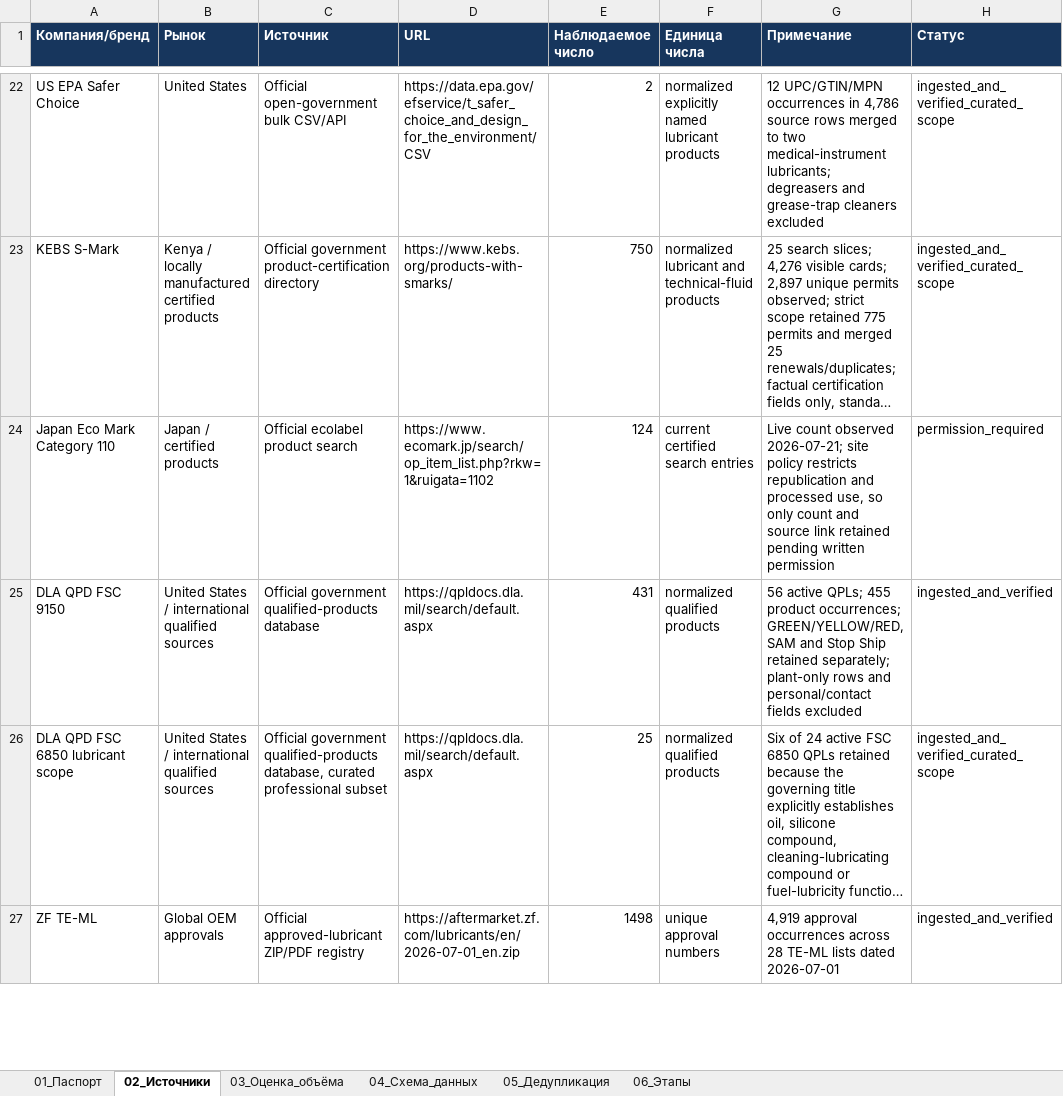
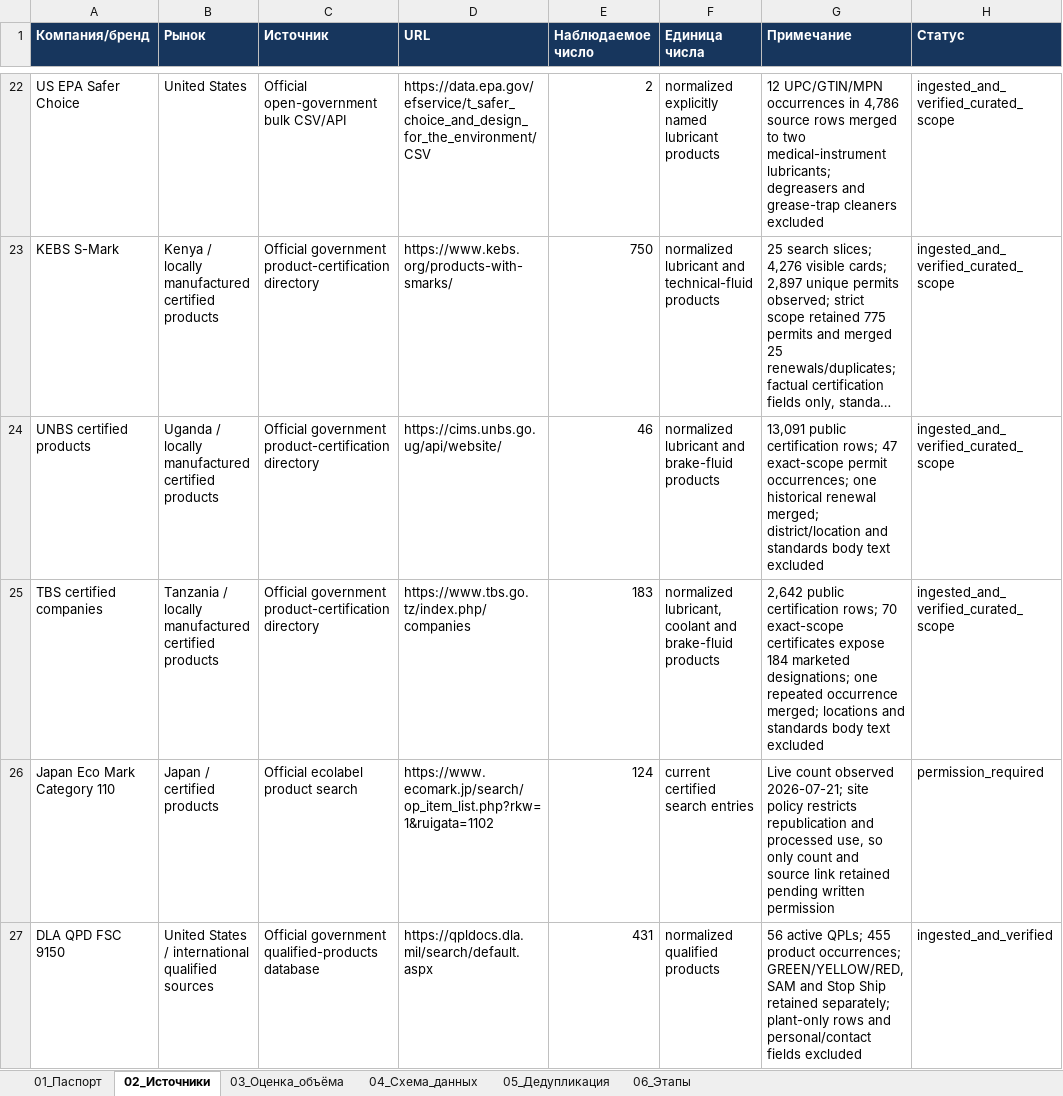
Before and after one commit to temuradhamson/mfclassifier, an Excel workbook: deliverables/Global_lubricants_catalog_registry.xlsx, sheet 02_Источники, drawn as a sheet; only a part is shown, gaps mark what is left out; the shorter side is filled out with more unchanged rows; long unchanged cells end in …; values as stored, in another font and other column widths than the file's, no borders; the diff names each change by its address in the sheet, - before the commit and + after, or states it on an @@ line.

Commit message:
Add UNBS and TBS certified lubricant products

```diff
--- a/deliverables/Global_lubricants_catalog_registry.xlsx (sheet 02_Источники)
+++ b/deliverables/Global_lubricants_catalog_registry.xlsx (sheet 02_Источники)
+row 24: UNBS certified products | Uganda / locally manufactured certified products | Official government product-certification directory | https://cims.unbs.go.ug/api/website/ | 46 | normalized lubricant and brake-fluid products | 13,091 public certification rows; 47 exact-scope permit occurrences; one historical renewal merged; district/location and standards body text excluded | ingested_and_verified_curated_scope
+row 25: TBS certified companies | Tanzania / locally manufactured certified products | Official government product-certification directory | https://www.tbs.go.tz/index.php/companies | 183 | normalized lubricant, coolant and brake-fluid products | 2,642 public certification rows; 70 exact-scope certificates expose 184 marketed designations; one repeated occurrence merged; locations and standards body text excluded | ingested_and_verified_curated_scope
```
Also changed, not shown: 11 other files.
